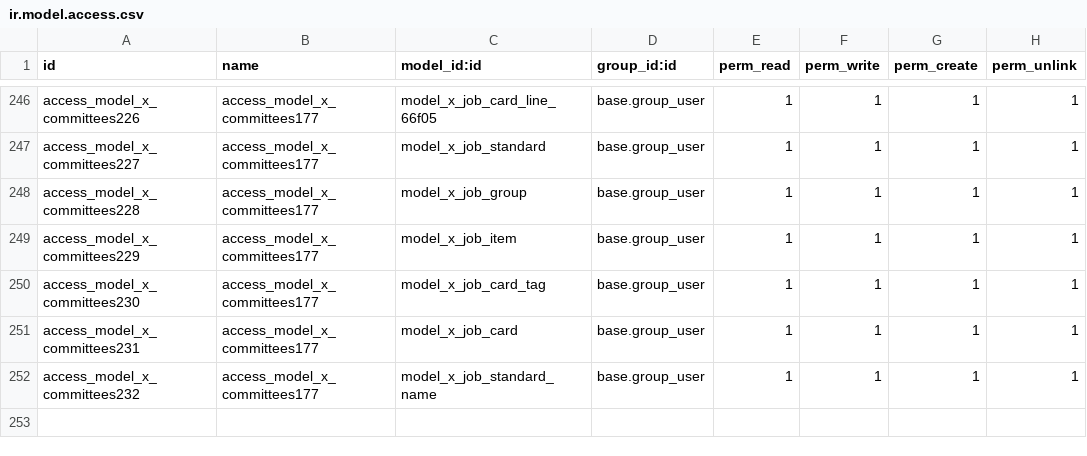
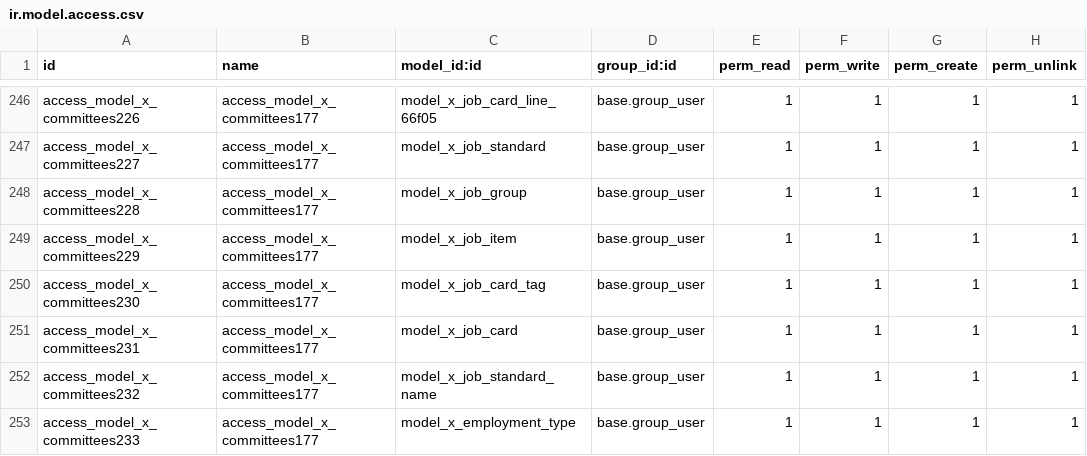
Before and after one commit to mohanad19977/Etech2022, a CSV file: security/ir.model.access.csv, drawn as a sheet; only a part is shown, gaps mark what is left out.

Commit message:
.
.

```diff
--- a/security/ir.model.access.csv
+++ b/security/ir.model.access.csv
@@ -252 +252,2 @@ access_model_x_committees231,access_model_x_committees177,model_x_job_card,base.
 access_model_x_committees232,access_model_x_committees177,model_x_job_standard_name,base.group_user,1,1,1,1
+access_model_x_committees233,access_model_x_committees177,model_x_employment_type,base.group_user,1,1,1,1
```
